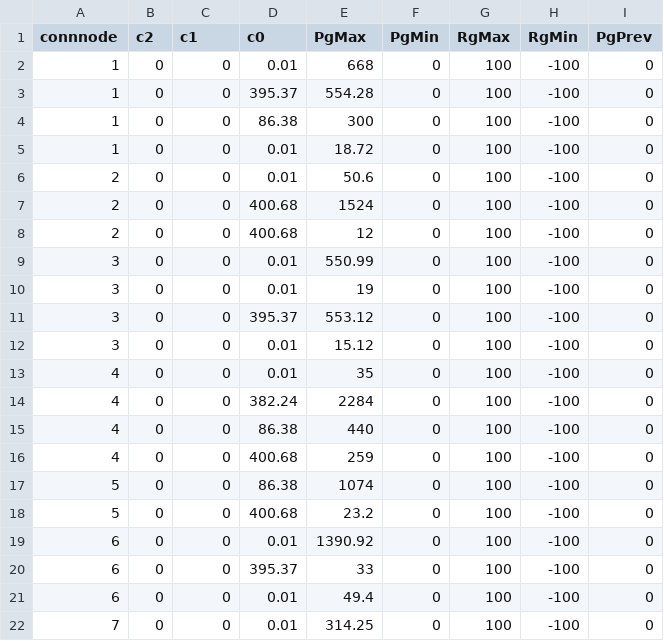
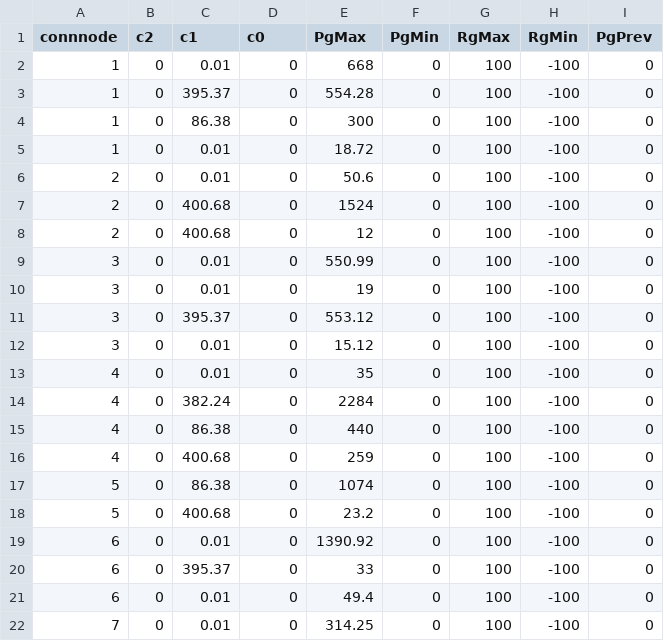
Before and after one commit to salbert-antwi/power-systems-optimization, a CSV file: Notebooks/ReducedNetwork/GenRedNet.csv, drawn as a sheet; only a part is shown; the diff covers the shown part only.

```diff
--- a/Notebooks/ReducedNetwork/GenRedNet.csv
+++ b/Notebooks/ReducedNetwork/GenRedNet.csv
@@ -1,22 +1,22 @@
 connnode,c2,c1,c0,PgMax,PgMin,RgMax,RgMin,PgPrev
-1,0,0,0.01,668,0,100,-100,0
-1,0,0,395.37,554.28,0,100,-100,0
-1,0,0,86.38,300,0,100,-100,0
-1,0,0,0.01,18.72,0,100,-100,0
-2,0,0,0.01,50.6,0,100,-100,0
-2,0,0,400.68,1524,0,100,-100,0
-2,0,0,400.68,12,0,100,-100,0
-3,0,0,0.01,550.99,0,100,-100,0
-3,0,0,0.01,19,0,100,-100,0
-3,0,0,395.37,553.12,0,100,-100,0
-3,0,0,0.01,15.12,0,100,-100,0
-4,0,0,0.01,35,0,100,-100,0
-4,0,0,382.24,2284,0,100,-100,0
-4,0,0,86.38,440,0,100,-100,0
-4,0,0,400.68,259,0,100,-100,0
-5,0,0,86.38,1074,0,100,-100,0
-5,0,0,400.68,23.2,0,100,-100,0
-6,0,0,0.01,1390.92,0,100,-100,0
-6,0,0,395.37,33,0,100,-100,0
-6,0,0,0.01,49.4,0,100,-100,0
-7,0,0,0.01,314.25,0,100,-100,0
+1,0,0.01,0,668,0,100,-100,0
+1,0,395.37,0,554.28,0,100,-100,0
+1,0,86.38,0,300,0,100,-100,0
+1,0,0.01,0,18.72,0,100,-100,0
+2,0,0.01,0,50.6,0,100,-100,0
+2,0,400.68,0,1524,0,100,-100,0
+2,0,400.68,0,12,0,100,-100,0
+3,0,0.01,0,550.99,0,100,-100,0
+3,0,0.01,0,19,0,100,-100,0
+3,0,395.37,0,553.12,0,100,-100,0
+3,0,0.01,0,15.12,0,100,-100,0
+4,0,0.01,0,35,0,100,-100,0
+4,0,382.24,0,2284,0,100,-100,0
+4,0,86.38,0,440,0,100,-100,0
+4,0,400.68,0,259,0,100,-100,0
+5,0,86.38,0,1074,0,100,-100,0
+5,0,400.68,0,23.2,0,100,-100,0
+6,0,0.01,0,1390.92,0,100,-100,0
+6,0,395.37,0,33,0,100,-100,0
+6,0,0.01,0,49.4,0,100,-100,0
+7,0,0.01,0,314.25,0,100,-100,0
```
Also changed, not shown: 90 edited cells elsewhere in this file, Notebooks/ReducedNetwork/GenRedNet2.csv, 7 other files.
